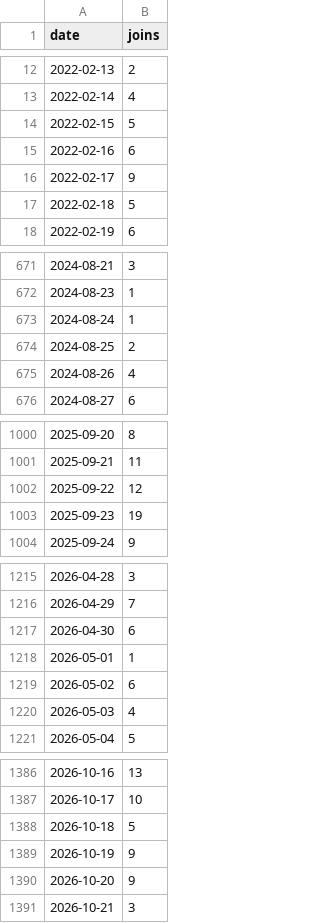
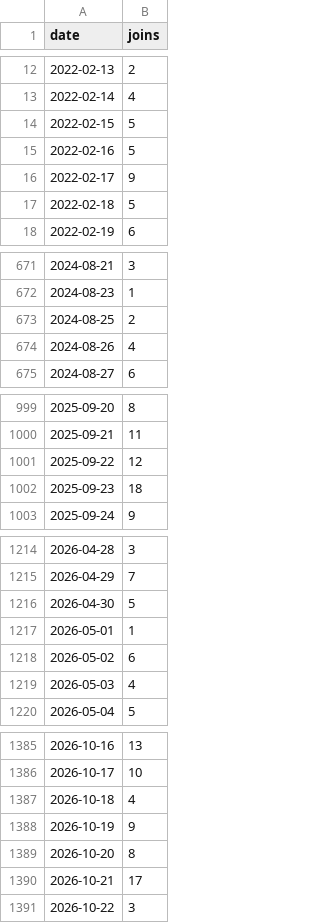
Before and after one commit to jaredartt/jaredartt-tracker, a CSV file: data/discord-joins.csv, drawn as a sheet; only a part is shown, gaps mark what is left out; the diff covers the shown part only.

```diff
--- a/data/discord-joins.csv
+++ b/data/discord-joins.csv
@@ -14,3 +14,3 @@ date,joins
 2022-02-15,5
-2022-02-16,6
+2022-02-16,5
 2022-02-17,9
@@ -672,3 +672,2 @@ date,joins
 2024-08-23,1
-2024-08-24,1
 2024-08-25,2
@@ -1002,3 +1001,3 @@ date,joins
 2025-09-22,12
-2025-09-23,19
+2025-09-23,18
 2025-09-24,9
@@ -1216,3 +1215,3 @@ date,joins
 2026-04-29,7
-2026-04-30,6
+2026-04-30,5
 2026-05-01,1
@@ -1387,5 +1386,6 @@ date,joins
 2026-10-17,10
-2026-10-18,5
+2026-10-18,4
 2026-10-19,9
-2026-10-20,9
-2026-10-21,3
+2026-10-20,8
+2026-10-21,17
+2026-10-22,3
```
Also changed, not shown: 1 edited cell elsewhere in this file, data/discord-authors.csv, data/discord-channel-daily.csv, 3 other files.
